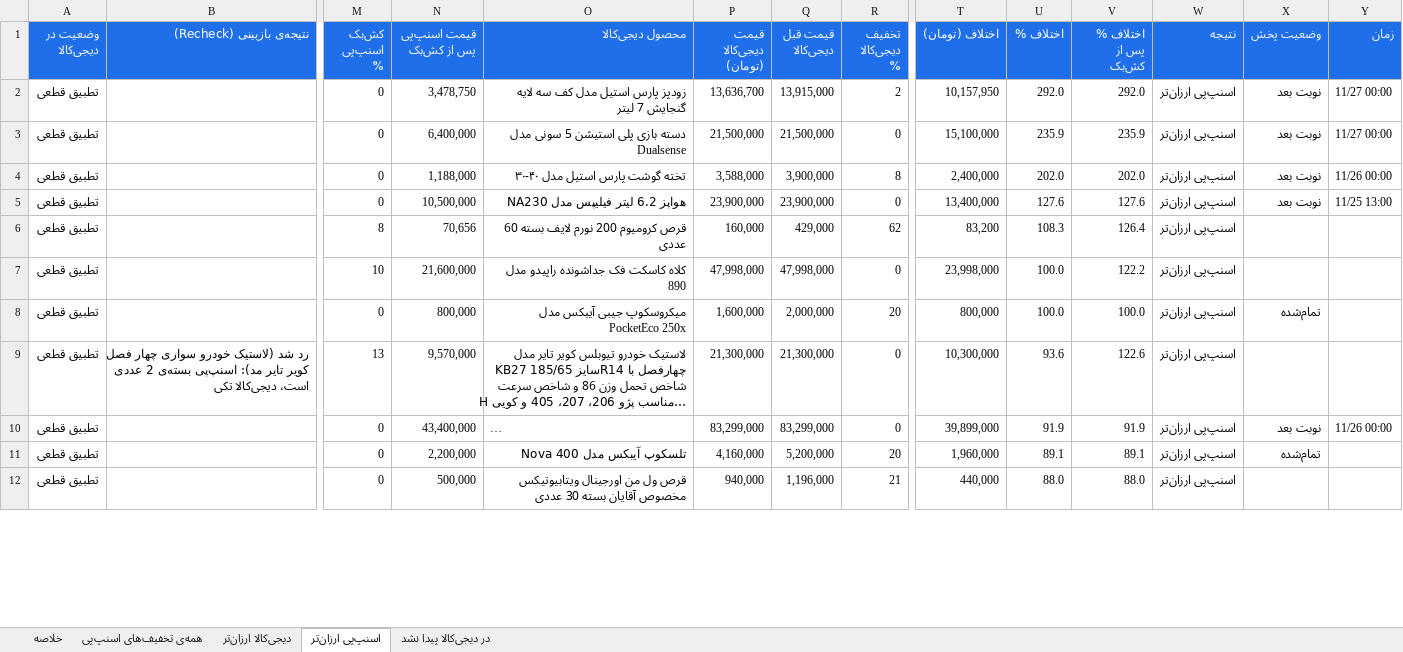
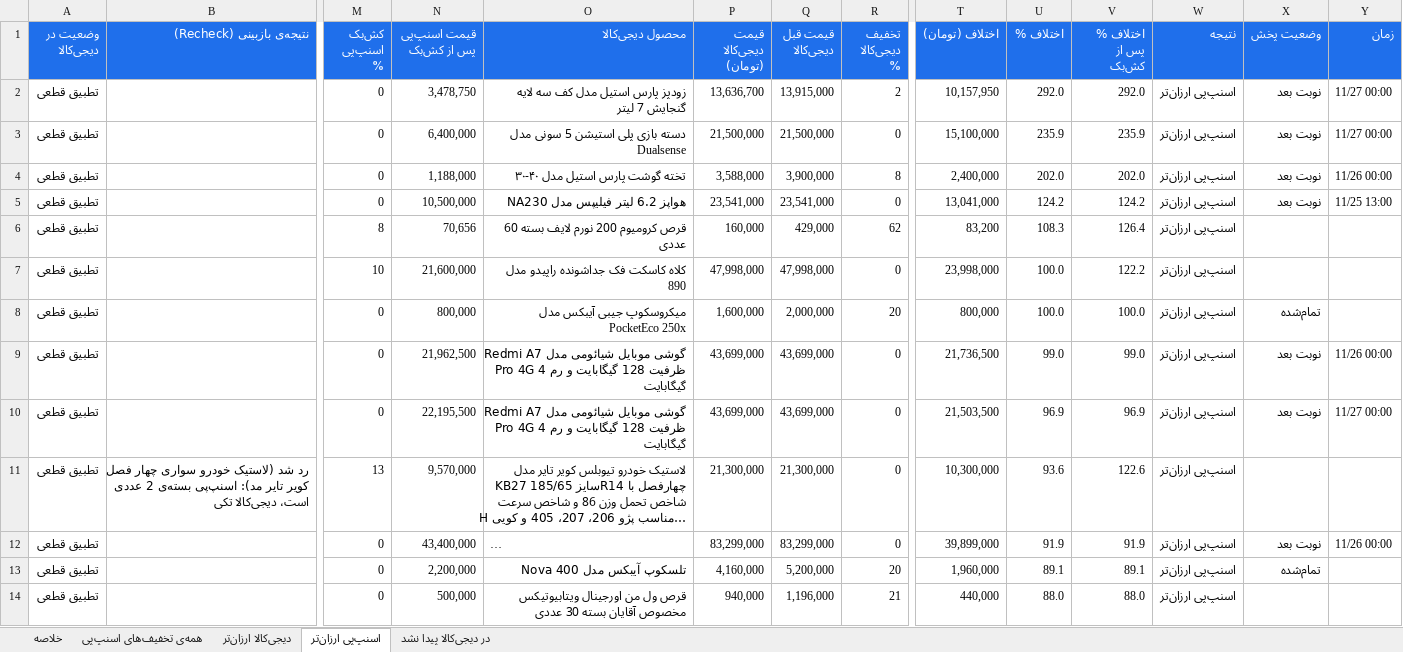
Before and after one commit to Ehsan-Moeininejad/snapppay-vs-digikala, an Excel workbook: data/report.xlsx, sheet اسنپ‌پی ارزان‌تر, drawn as a sheet; only a part is shown, gaps mark what is left out; long unchanged cells end in …; values as stored, in another font and other column widths than the file's, no borders; rows hold the shown columns only; the diff covers the shown part only; the diff names each change by its address in the sheet, - before the commit and + after, or states it on an @@ line.

```diff
--- a/data/report.xlsx (sheet اسنپ‌پی ارزان‌تر)
+++ b/data/report.xlsx (sheet اسنپ‌پی ارزان‌تر)
-P5 (قیمت دیجی‌کالا (تومان)): 23,900,000
+P5 (قیمت دیجی‌کالا (تومان)): 23,541,000
-Q5 (قیمت قبل دیجی‌کالا): 23,900,000
+Q5 (قیمت قبل دیجی‌کالا): 23,541,000
-T5 (اختلاف (تومان)): 13,400,000
+T5 (اختلاف (تومان)): 13,041,000
-U5 (اختلاف %): 127.6
+U5 (اختلاف %): 124.2
-V5 (اختلاف % پس از کش‌بک): 127.6
+V5 (اختلاف % پس از کش‌بک): 124.2
+row 9: تطبیق قطعی |  | 0 | 21,962,500 | گوشی موبایل شیائومی مدل Redmi A7 Pro 4G ظرفیت 128 گیگابایت و رم 4 گیگابایت | 43,699,000 | 43,699,000 | 0 | 21,736,500 | 99.0 | 99.0 | اسنپ‌پی ارزان‌تر | نوبت بعد | 11/26 00:00
+row 10: تطبیق قطعی |  | 0 | 22,195,500 | گوشی موبایل شیائومی مدل Redmi A7 Pro 4G ظرفیت 128 گیگابایت و رم 4 گیگابایت | 43,699,000 | 43,699,000 | 0 | 21,503,500 | 96.9 | 96.9 | اسنپ‌پی ارزان‌تر | نوبت بعد | 11/27 00:00
```
Also changed, not shown: 5 added rows, 6 removed rows and 1 edited cell elsewhere in this sheet, sheet همه‌ی تخفیف‌های اسنپ‌پی, sheet در دیجی‌کالا پیدا نشد, sheet دیجی‌کالا ارزان‌تر, sheet خلاصه, 4 other files.
